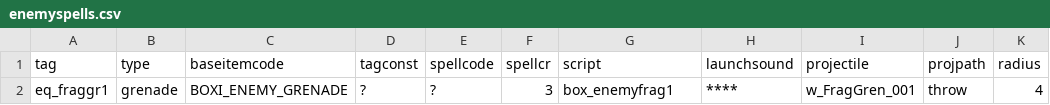
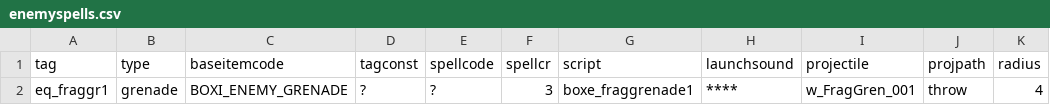
Before and after one commit to Box65535/Box-KOTOR-Mods, a CSV file: BoxTSLMod/Generators/Data/enemyspells.csv, drawn as a sheet; only a part is shown; the diff names each change by its address in the sheet, - before the commit and + after, or states it on an @@ line.

```diff
--- a/BoxTSLMod/Generators/Data/enemyspells.csv
+++ b/BoxTSLMod/Generators/Data/enemyspells.csv
-G2 (script): box_enemyfrag1
+G2 (script): boxe_fraggrenade1
```
Also changed, not shown: BoxTSLMod/Generators/Data/armor.csv, 1 other file.
